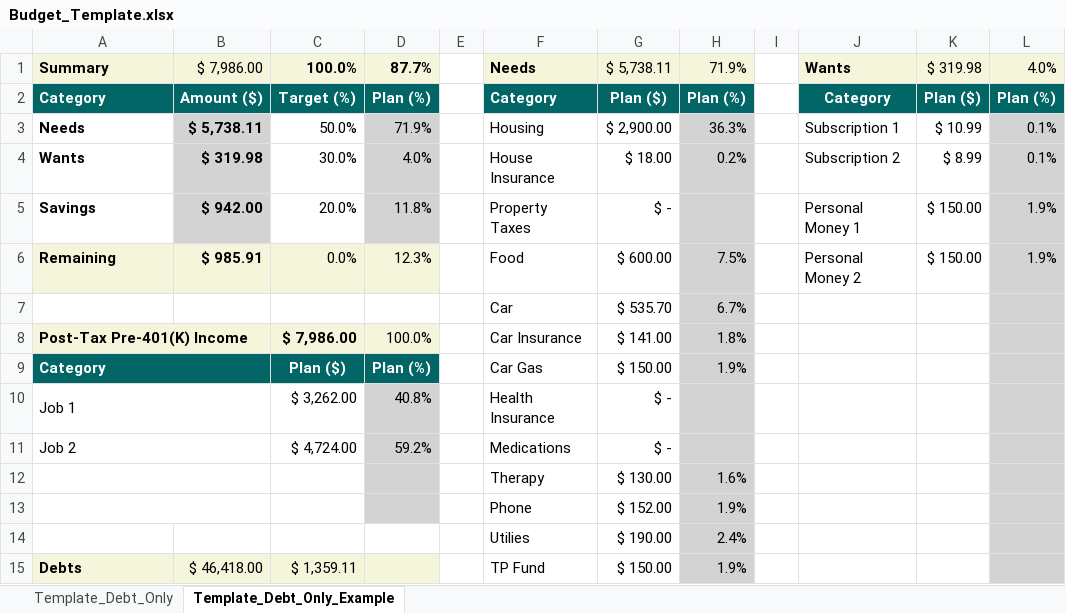
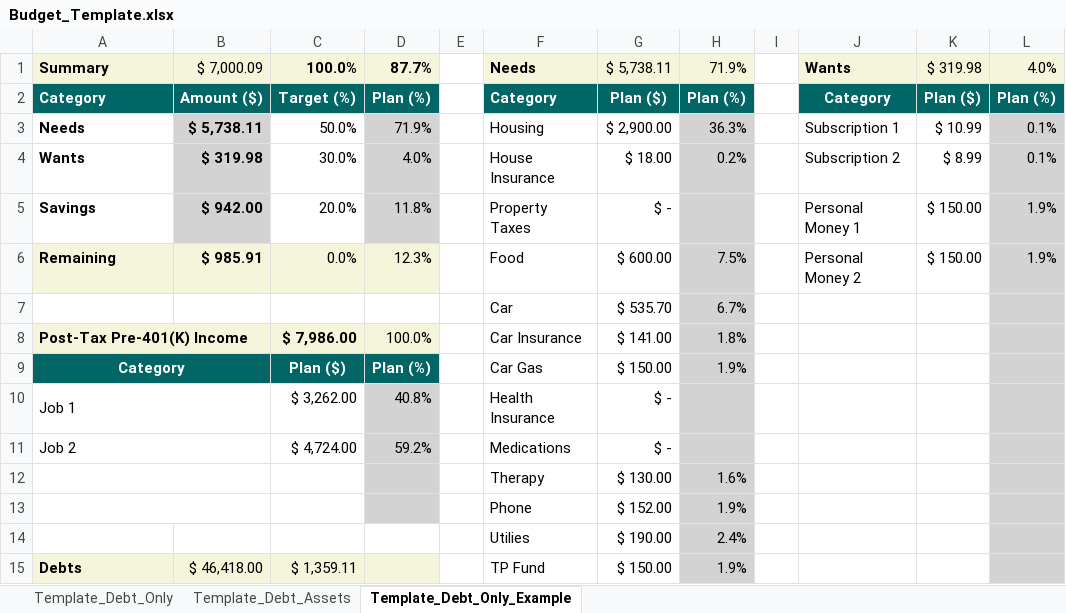
Before and after one commit to PatrickMckown/personal-finance, an Excel workbook: templates/Budget_Template.xlsx, sheet Template_Debt_Only_Example, drawn as a sheet; only a part is shown; values as stored, in another font and other column widths than the file's, no borders; conditional formats not drawn; the diff names each change by its address in the sheet, - before the commit and + after, or states it on an @@ line.

Commit message:
Add files via upload
Fixed spacing issues, a formula and added a tab with a table for debts and assets

```diff
--- a/templates/Budget_Template.xlsx (sheet Template_Debt_Only_Example)
+++ b/templates/Budget_Template.xlsx (sheet Template_Debt_Only_Example)
+sheet tab: Template_Debt_Assets
-B1: $ 7,986.00
+B1: $ 7,000.09
-A9 alignment: left
+A9 alignment: center
```
Also changed, not shown: formulas that keep their value.
